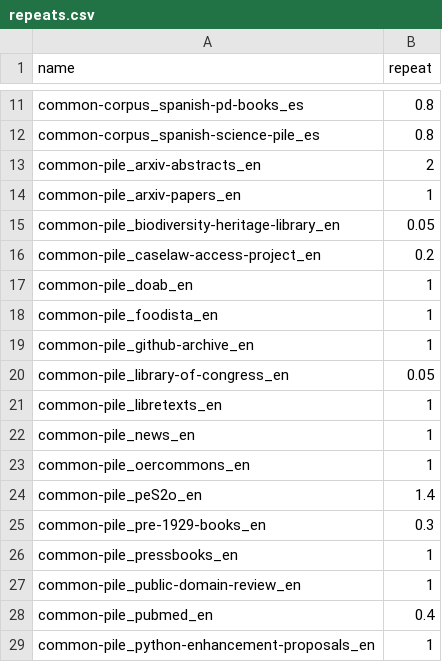
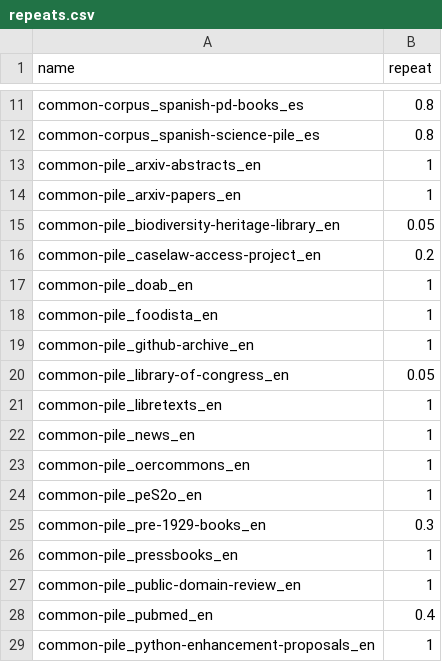
Before and after one commit to OpenLLM-France/Luciole-Training, a CSV file: data/tokenization/run/chronicles/phase_1/repeats.csv, drawn as a sheet; only a part is shown, gaps mark what is left out; the diff covers the shown part only.

```diff
--- a/data/tokenization/run/chronicles/phase_1/repeats.csv
+++ b/data/tokenization/run/chronicles/phase_1/repeats.csv
@@ -12,3 +12,3 @@ common-corpus_spanish-pd-books_es,0.8
 common-corpus_spanish-science-pile_es,0.8
-common-pile_arxiv-abstracts_en,2
+common-pile_arxiv-abstracts_en,1
 common-pile_arxiv-papers_en,1
@@ -23,3 +23,3 @@ common-pile_news_en,1
 common-pile_oercommons_en,1
-common-pile_peS2o_en,1.4
+common-pile_peS2o_en,1
 common-pile_pre-1929-books_en,0.3
```
Also changed, not shown: 6 removed rows, 1 moved row and 9 edited cells elsewhere in this file, 6 other files.
